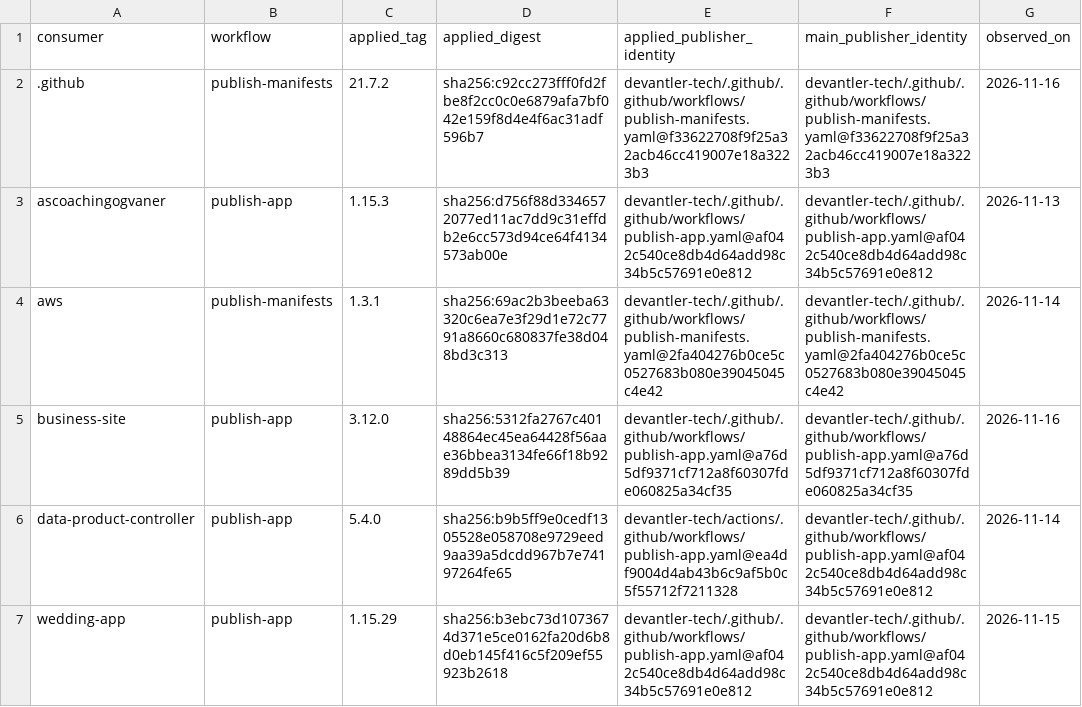
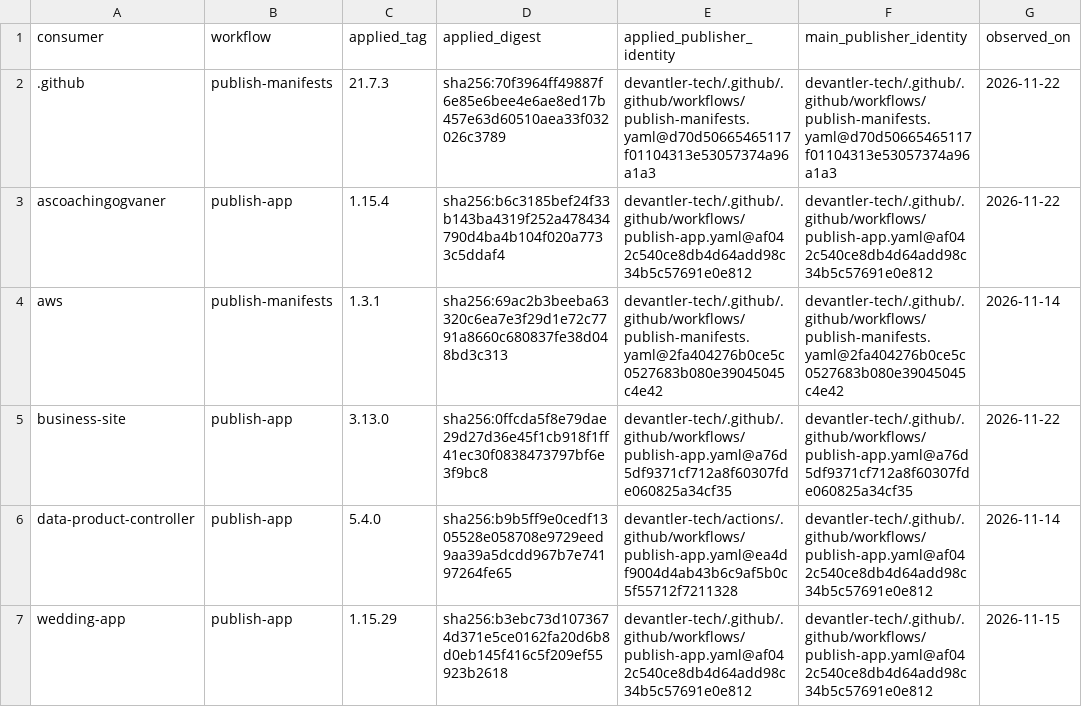
Before and after one commit to devantler-tech/platform, a TSV file: scripts/publish-workflow-approved-revisions.identities.tsv, drawn as a sheet.

```diff
--- a/scripts/publish-workflow-approved-revisions.identities.tsv
+++ b/scripts/publish-workflow-approved-revisions.identities.tsv
@@ -1,6 +1,6 @@
 consumer	workflow	applied_tag	applied_digest	applied_publisher_identity	main_publisher_identity	observed_on
-.github	publish-manifests	21.7.2	sha256:c92cc273fff0fd2fbe8f2cc0c0e6879afa7bf042e159f8d4e4f6ac31adf596b7	devantler-tech/.github/.github/workflows/publish-manifests.yaml@f33622708f9f25a32acb46cc419007e18a3223b3	devantler-tech/.github/.github/workflows/publish-manifests.yaml@f33622708f9f25a32acb46cc419007e18a3223b3	2026-11-16
-ascoachingogvaner	publish-app	1.15.3	sha256:d756f88d3346572077ed11ac7dd9c31effdb2e6cc573d94ce64f4134573ab00e	devantler-tech/.github/.github/workflows/publish-app.yaml@af042c540ce8db4d64add98c34b5c57691e0e812	devantler-tech/.github/.github/workflows/publish-app.yaml@af042c540ce8db4d64add98c34b5c57691e0e812	2026-11-13
+.github	publish-manifests	21.7.3	sha256:70f3964ff49887f6e85e6bee4e6ae8ed17b457e63d60510aea33f032026c3789	devantler-tech/.github/.github/workflows/publish-manifests.yaml@d70d50665465117f01104313e53057374a96a1a3	devantler-tech/.github/.github/workflows/publish-manifests.yaml@d70d50665465117f01104313e53057374a96a1a3	2026-11-22
+ascoachingogvaner	publish-app	1.15.4	sha256:b6c3185bef24f33b143ba4319f252a478434790d4ba4b104f020a7733c5ddaf4	devantler-tech/.github/.github/workflows/publish-app.yaml@af042c540ce8db4d64add98c34b5c57691e0e812	devantler-tech/.github/.github/workflows/publish-app.yaml@af042c540ce8db4d64add98c34b5c57691e0e812	2026-11-22
 aws	publish-manifests	1.3.1	sha256:69ac2b3beeba63320c6ea7e3f29d1e72c7791a8660c680837fe38d048bd3c313	devantler-tech/.github/.github/workflows/publish-manifests.yaml@2fa404276b0ce5c0527683b080e39045045c4e42	devantler-tech/.github/.github/workflows/publish-manifests.yaml@2fa404276b0ce5c0527683b080e39045045c4e42	2026-11-14
-business-site	publish-app	3.12.0	sha256:5312fa2767c40148864ec45ea64428f56aae36bbea3134fe66f18b9289dd5b39	devantler-tech/.github/.github/workflows/publish-app.yaml@a76d5df9371cf712a8f60307fde060825a34cf35	devantler-tech/.github/.github/workflows/publish-app.yaml@a76d5df9371cf712a8f60307fde060825a34cf35	2026-11-16
+business-site	publish-app	3.13.0	sha256:0ffcda5f8e79dae29d27d36e45f1cb918f1ff41ec30f0838473797bf6e3f9bc8	devantler-tech/.github/.github/workflows/publish-app.yaml@a76d5df9371cf712a8f60307fde060825a34cf35	devantler-tech/.github/.github/workflows/publish-app.yaml@a76d5df9371cf712a8f60307fde060825a34cf35	2026-11-22
 data-product-controller	publish-app	5.4.0	sha256:b9b5ff9e0cedf1305528e058708e9729eed9aa39a5dcdd967b7e74197264fe65	devantler-tech/actions/.github/workflows/publish-app.yaml@ea4df9004d4ab43b6c9af5b0c5f55712f7211328	devantler-tech/.github/.github/workflows/publish-app.yaml@af042c540ce8db4d64add98c34b5c57691e0e812	2026-11-14
```
Also changed, not shown: 1 other file.
